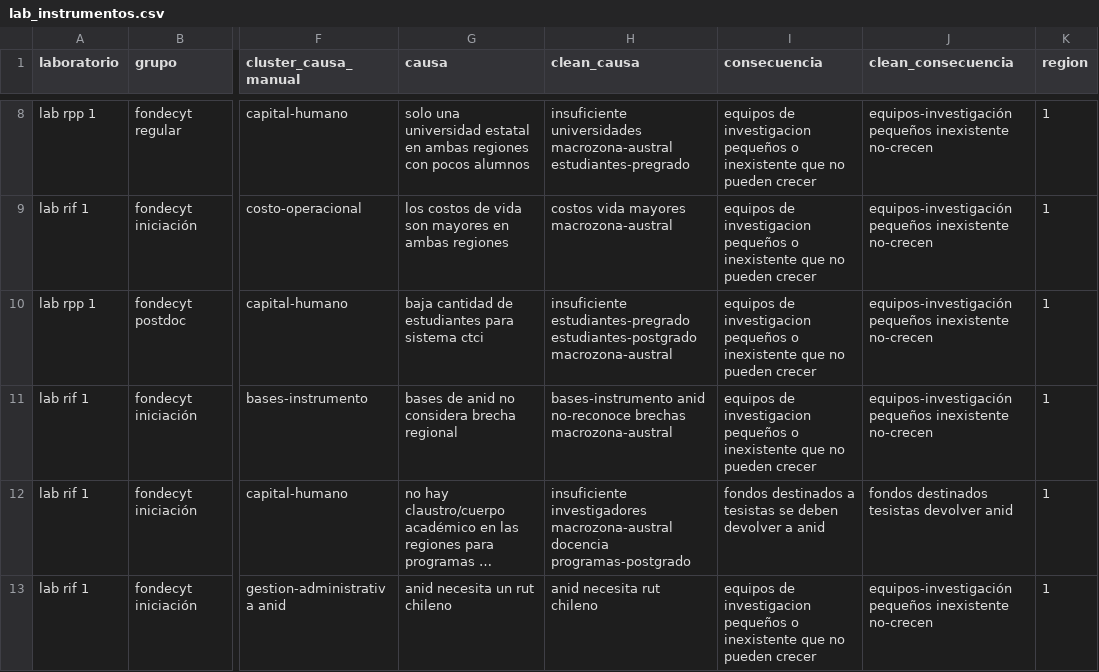
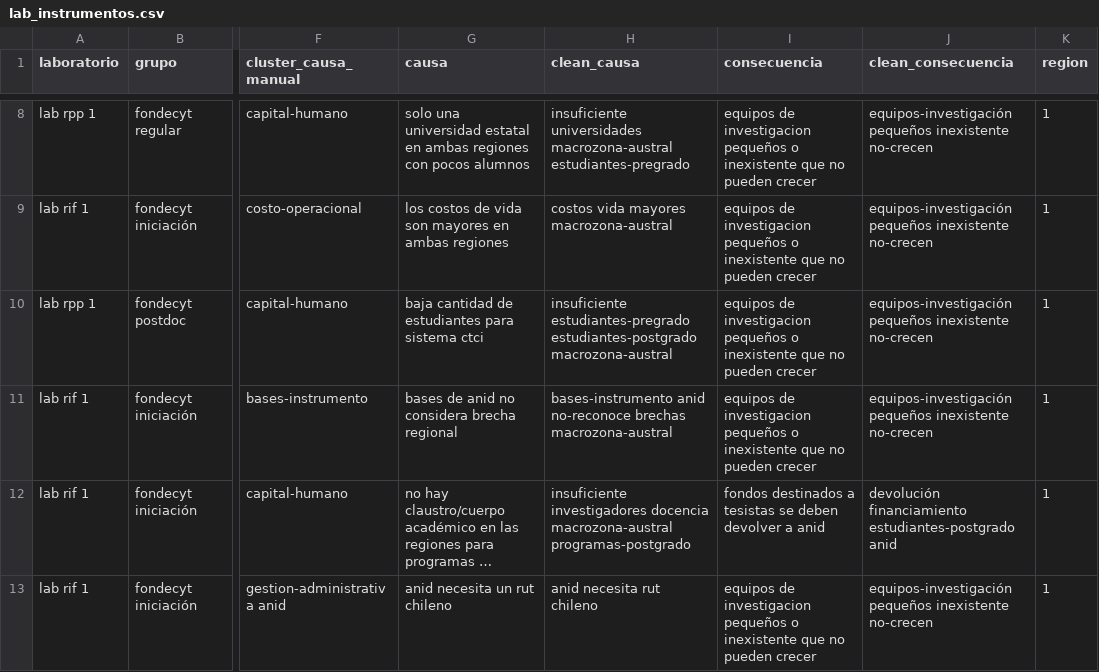
Before and after one commit to SEREMICTCI/labinstrumentos, a CSV file: data-raw/lab_instrumentos.csv, drawn as a sheet; only a part is shown, gaps mark what is left out; long unchanged cells end in …; the diff covers the shown part only; the diff names each change by its address in the sheet, - before the commit and + after, or states it on an @@ line.

```diff
--- a/data-raw/lab_instrumentos.csv
+++ b/data-raw/lab_instrumentos.csv
-H12 (clean_causa): insuficiente investigadores macrozona-austral docencia programas-postgrado
+H12 (clean_causa): insuficiente investigadores docencia macrozona-austral programas-postgrado
-J12 (clean_consecuencia): fondos destinados tesistas devolver anid
+J12 (clean_consecuencia): devolución financiamiento estudiantes-postgrado anid
```
Also changed, not shown: 7 edited cells elsewhere in this file, 1 other file.
